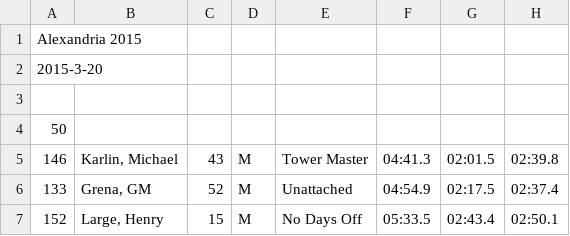
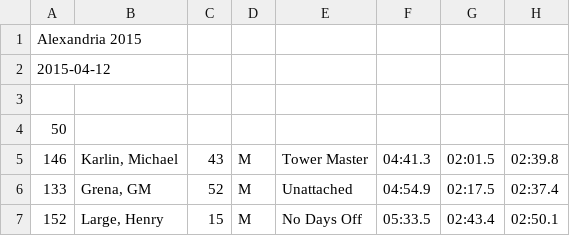
Before and after one commit to joduncan/RaceScoring, a CSV file: data/2015-alexandria.csv, drawn as a sheet; only a part is shown.

Commit message:
fixed alexandria date

```diff
--- a/data/2015-alexandria.csv
+++ b/data/2015-alexandria.csv
@@ -1,3 +1,3 @@
 Alexandria 2015
-2015-3-20
+2015-04-12
 
```
